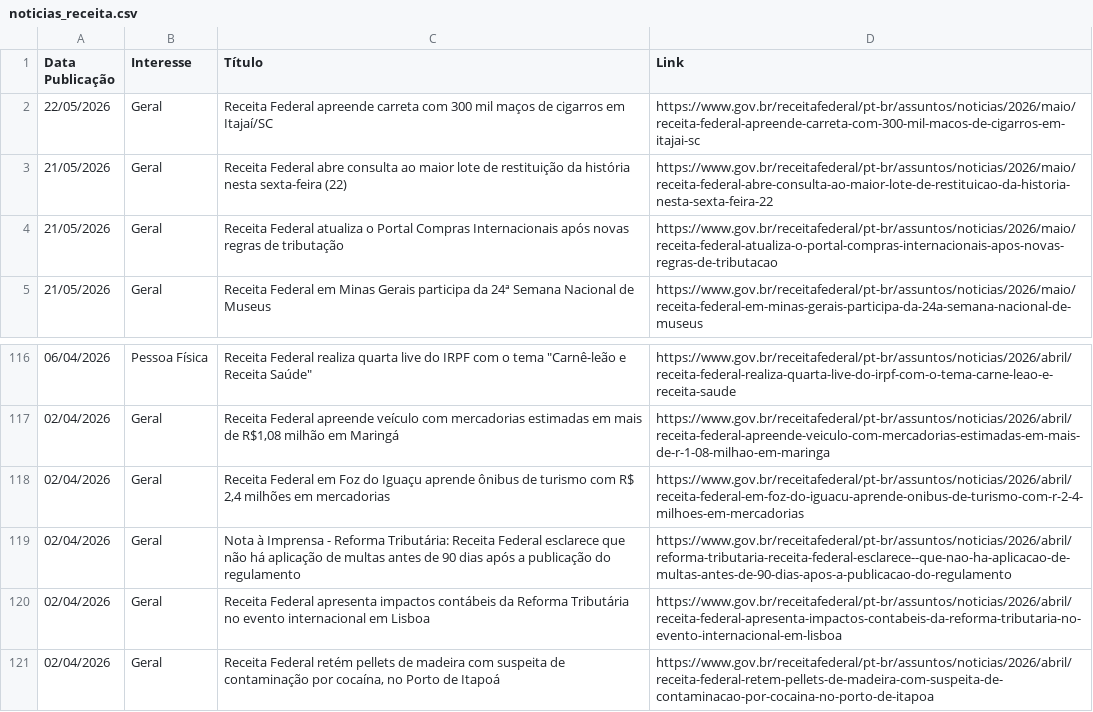
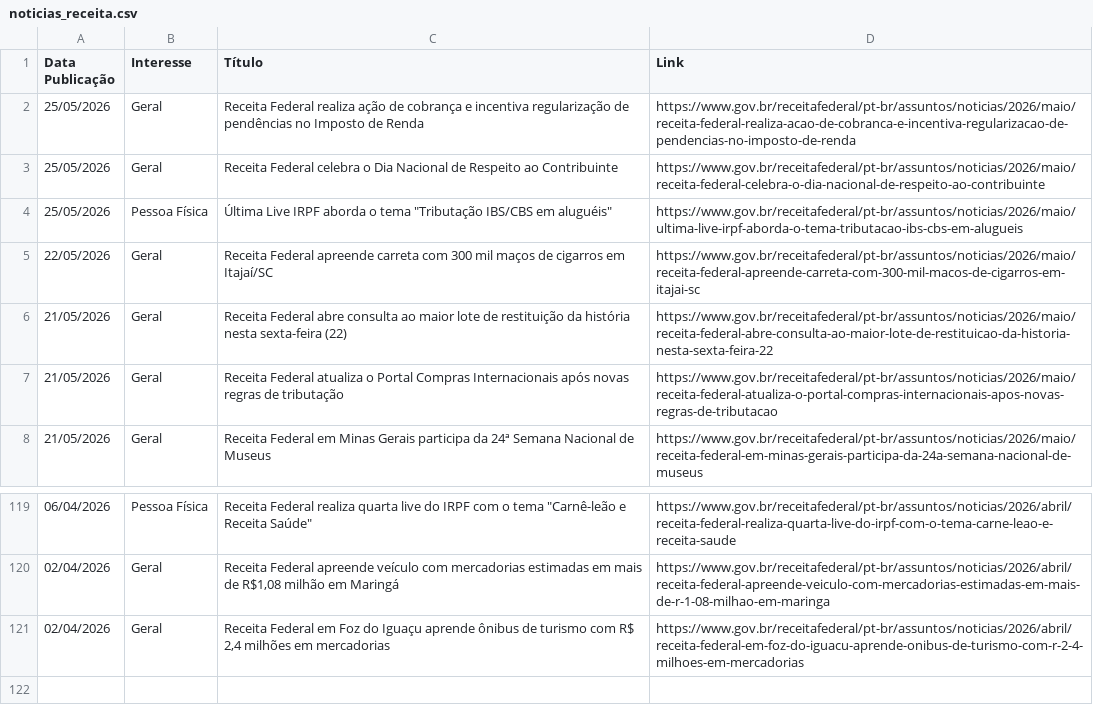
Before and after one commit to suporteagyle/automacao-receita, a CSV file: noticias_receita.csv, drawn as a sheet; only a part is shown, gaps mark what is left out.

```diff
--- a/noticias_receita.csv
+++ b/noticias_receita.csv
@@ -1,2 +1,5 @@
 Data Publicação,Interesse,Título,Link
+25/05/2026,Geral,Receita Federal realiza ação de cobrança e incentiva regularização de pendências no Imposto de Renda,https://www.gov.br/receitafederal/pt-br/assuntos/noticias/2026/maio/receita-federal-realiza-acao-de-cobranca-e-incentiva-regularizacao-de-pendencias-no-imposto-de-renda
+25/05/2026,Geral,Receita Federal celebra o Dia Nacional de Respeito ao Contribuinte,https://www.gov.br/receitafederal/pt-br/assuntos/noticias/2026/maio/receita-federal-celebra-o-dia-nacional-de-respeito-ao-contribuinte
+25/05/2026,Pessoa Física,"Última Live IRPF aborda o tema ""Tributação IBS/CBS em aluguéis""",https://www.gov.br/receitafederal/pt-br/assuntos/noticias/2026/maio/ultima-live-irpf-aborda-o-tema-tributacao-ibs-cbs-em-alugueis
 22/05/2026,Geral,Receita Federal apreende carreta com 300 mil maços de cigarros em Itajaí/SC,https://www.gov.br/receitafederal/pt-br/assuntos/noticias/2026/maio/receita-federal-apreende-carreta-com-300-mil-macos-de-cigarros-em-itajai-sc
@@ -118,4 +121 @@ Data Publicação,Interesse,Título,Link
 02/04/2026,Geral,"Receita Federal em Foz do Iguaçu aprende ônibus de turismo com R$ 2,4 milhões em mercadorias",https://www.gov.br/receitafederal/pt-br/assuntos/noticias/2026/abril/receita-federal-em-foz-do-iguacu-aprende-onibus-de-turismo-com-r-2-4-milhoes-em-mercadorias
-02/04/2026,Geral,Nota à Imprensa - Reforma Tributária: Receita Federal esclarece que não há aplicação de multas antes de 90 dias após a publicação do regulamento,https://www.gov.br/receitafederal/pt-br/assuntos/noticias/2026/abril/reforma-tributaria-receita-federal-esclarece--que-nao-ha-aplicacao-de-multas-antes-de-90-dias-apos-a-publicacao-do-regulamento
-02/04/2026,Geral,Receita Federal apresenta impactos contábeis da Reforma Tributária no evento internacional em Lisboa,https://www.gov.br/receitafederal/pt-br/assuntos/noticias/2026/abril/receita-federal-apresenta-impactos-contabeis-da-reforma-tributaria-no-evento-internacional-em-lisboa
-02/04/2026,Geral,"Receita Federal retém pellets de madeira com suspeita de contaminação por cocaína, no Porto de Itapoá",https://www.gov.br/receitafederal/pt-br/assuntos/noticias/2026/abril/receita-federal-retem-pellets-de-madeira-com-suspeita-de-contaminacao-por-cocaina-no-porto-de-itapoa
```
